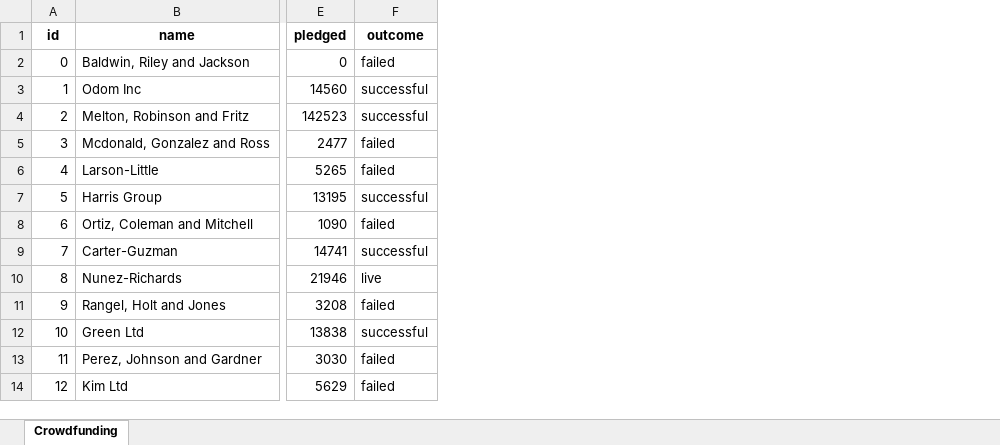
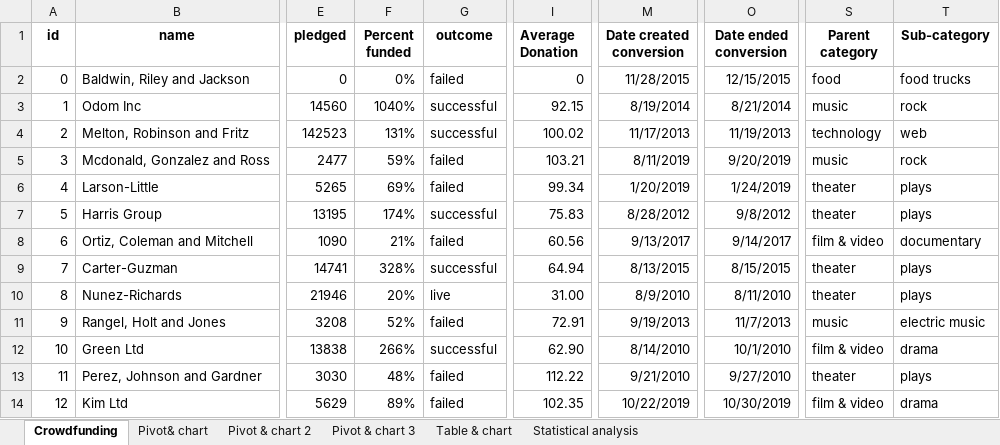
Before and after one commit to siqueiranetopedro/excel-challenge, an Excel workbook: CrowdfundingBook.xlsx, sheet Crowdfunding, drawn as a sheet; only a part is shown, gaps mark what is left out; values as stored, in another font and other column widths than the file's, no borders; conditional formats not drawn; the diff names each change by its address in the sheet, - before the commit and + after, or states it on an @@ line.

```diff
--- a/CrowdfundingBook.xlsx (sheet Crowdfunding)
+++ b/CrowdfundingBook.xlsx (sheet Crowdfunding)
+sheet tab: Pivot& chart
+sheet tab: Pivot & chart 2
+sheet tab: Pivot & chart 3
+sheet tab: Table & chart
+sheet tab: Statistical analysis
+column F (Percent funded), rows 2-14: 0% | 1040% | 131% | 59% | 69% | 174% | 21% | 328% | 20% | 52% | 266% | 48% | 89%
+column I (Average Donation), rows 2-14: 0 | 92.15 | 100.02 | 103.21 | 99.34 | 75.83 | 60.56 | 64.94 | 31.00 | 72.91 | 62.90 | 112.22 | 102.35
+column M (Date created conversion), rows 2-14: 11/28/2015 | 8/19/2014 | 11/17/2013 | 8/11/2019 | 1/20/2019 | 8/28/2012 | 9/13/2017 | 8/13/2015 | 8/9/2010 | 9/19/2013 | 8/14/2010 | 9/21/2010 | 10/22/2019
+column O (Date ended conversion), rows 2-14: 12/15/2015 | 8/21/2014 | 11/19/2013 | 9/20/2019 | 1/24/2019 | 9/8/2012 | 9/14/2017 | 8/15/2015 | 8/11/2010 | 11/7/2013 | 10/1/2010 | 9/27/2010 | 10/30/2019
+column S (Parent category), rows 2-14: food | music | technology | music | theater | theater | film & video | theater | theater | music | film & video | theater | film & video
+column T (Sub-category), rows 2-14: food trucks | rock | web | rock | plays | plays | documentary | plays | plays | electric music | drama | plays | drama
```
Also changed, not shown: charts or pictures, 1 other file.
